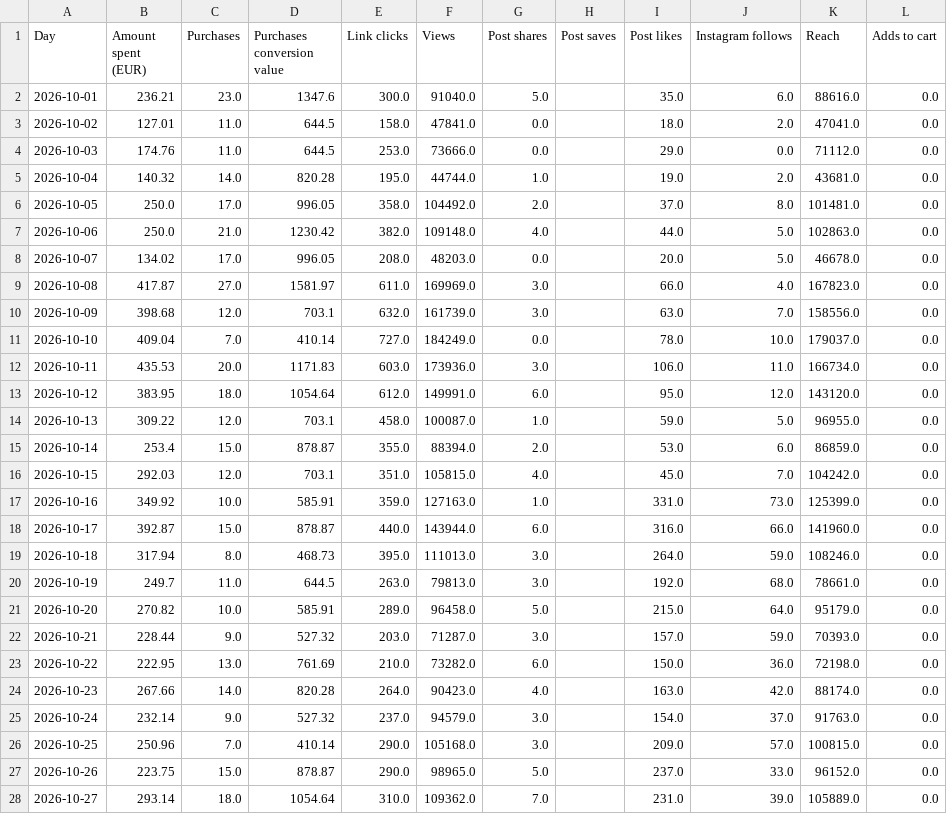
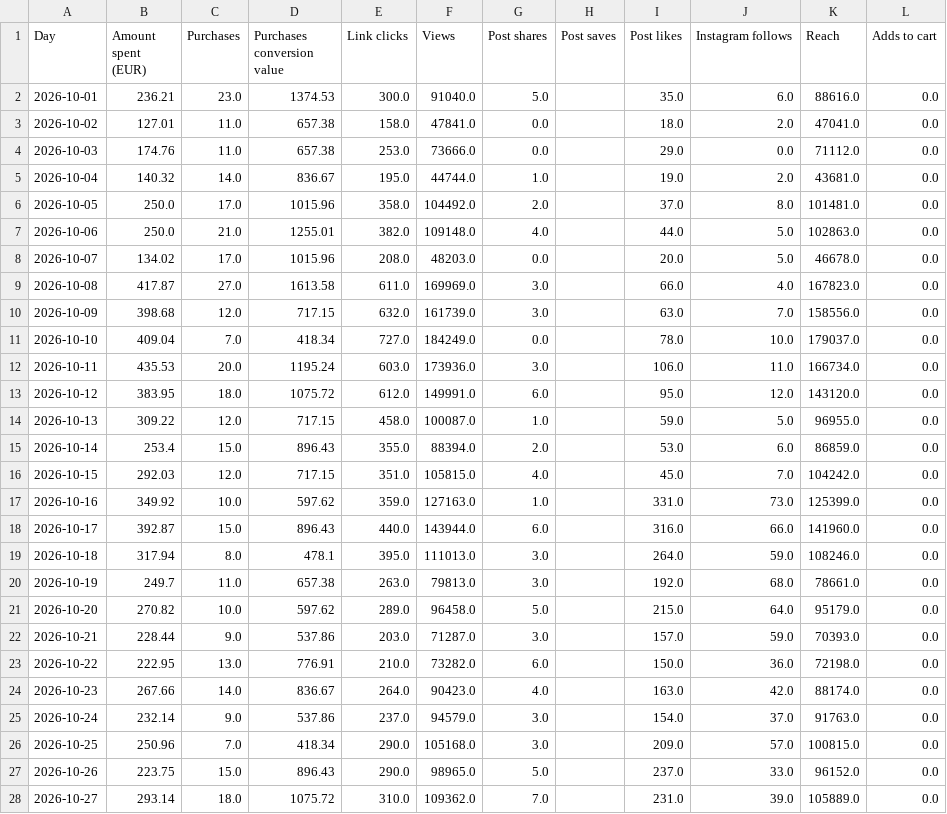
Before and after one commit to rcc-data/herology-nightly-builder, a CSV file: creative-hub-engine/account_tiktok.csv, drawn as a sheet; only a part is shown; the diff covers the shown part only.

```diff
--- a/creative-hub-engine/account_tiktok.csv
+++ b/creative-hub-engine/account_tiktok.csv
@@ -1,28 +1,28 @@
 Day,Amount spent (EUR),Purchases,Purchases conversion value,Link clicks,Views,Post shares,Post saves,Post likes,Instagram follows,Reach,Adds to cart
-2026-10-01,236.21,23.0,1347.6,300.0,91040.0,5.0,,35.0,6.0,88616.0,0.0
-2026-10-02,127.01,11.0,644.5,158.0,47841.0,0.0,,18.0,2.0,47041.0,0.0
-2026-10-03,174.76,11.0,644.5,253.0,73666.0,0.0,,29.0,0.0,71112.0,0.0
-2026-10-04,140.32,14.0,820.28,195.0,44744.0,1.0,,19.0,2.0,43681.0,0.0
-2026-10-05,250.0,17.0,996.05,358.0,104492.0,2.0,,37.0,8.0,101481.0,0.0
-2026-10-06,250.0,21.0,1230.42,382.0,109148.0,4.0,,44.0,5.0,102863.0,0.0
-2026-10-07,134.02,17.0,996.05,208.0,48203.0,0.0,,20.0,5.0,46678.0,0.0
-2026-10-08,417.87,27.0,1581.97,611.0,169969.0,3.0,,66.0,4.0,167823.0,0.0
-2026-10-09,398.68,12.0,703.1,632.0,161739.0,3.0,,63.0,7.0,158556.0,0.0
-2026-10-10,409.04,7.0,410.14,727.0,184249.0,0.0,,78.0,10.0,179037.0,0.0
-2026-10-11,435.53,20.0,1171.83,603.0,173936.0,3.0,,106.0,11.0,166734.0,0.0
-2026-10-12,383.95,18.0,1054.64,612.0,149991.0,6.0,,95.0,12.0,143120.0,0.0
-2026-10-13,309.22,12.0,703.1,458.0,100087.0,1.0,,59.0,5.0,96955.0,0.0
-2026-10-14,253.4,15.0,878.87,355.0,88394.0,2.0,,53.0,6.0,86859.0,0.0
-2026-10-15,292.03,12.0,703.1,351.0,105815.0,4.0,,45.0,7.0,104242.0,0.0
-2026-10-16,349.92,10.0,585.91,359.0,127163.0,1.0,,331.0,73.0,125399.0,0.0
-2026-10-17,392.87,15.0,878.87,440.0,143944.0,6.0,,316.0,66.0,141960.0,0.0
-2026-10-18,317.94,8.0,468.73,395.0,111013.0,3.0,,264.0,59.0,108246.0,0.0
-2026-10-19,249.7,11.0,644.5,263.0,79813.0,3.0,,192.0,68.0,78661.0,0.0
-2026-10-20,270.82,10.0,585.91,289.0,96458.0,5.0,,215.0,64.0,95179.0,0.0
-2026-10-21,228.44,9.0,527.32,203.0,71287.0,3.0,,157.0,59.0,70393.0,0.0
-2026-10-22,222.95,13.0,761.69,210.0,73282.0,6.0,,150.0,36.0,72198.0,0.0
-2026-10-23,267.66,14.0,820.28,264.0,90423.0,4.0,,163.0,42.0,88174.0,0.0
-2026-10-24,232.14,9.0,527.32,237.0,94579.0,3.0,,154.0,37.0,91763.0,0.0
-2026-10-25,250.96,7.0,410.14,290.0,105168.0,3.0,,209.0,57.0,100815.0,0.0
-2026-10-26,223.75,15.0,878.87,290.0,98965.0,5.0,,237.0,33.0,96152.0,0.0
-2026-10-27,293.14,18.0,1054.64,310.0,109362.0,7.0,,231.0,39.0,105889.0,0.0
+2026-10-01,236.21,23.0,1374.53,300.0,91040.0,5.0,,35.0,6.0,88616.0,0.0
+2026-10-02,127.01,11.0,657.38,158.0,47841.0,0.0,,18.0,2.0,47041.0,0.0
+2026-10-03,174.76,11.0,657.38,253.0,73666.0,0.0,,29.0,0.0,71112.0,0.0
+2026-10-04,140.32,14.0,836.67,195.0,44744.0,1.0,,19.0,2.0,43681.0,0.0
+2026-10-05,250.0,17.0,1015.96,358.0,104492.0,2.0,,37.0,8.0,101481.0,0.0
+2026-10-06,250.0,21.0,1255.01,382.0,109148.0,4.0,,44.0,5.0,102863.0,0.0
+2026-10-07,134.02,17.0,1015.96,208.0,48203.0,0.0,,20.0,5.0,46678.0,0.0
+2026-10-08,417.87,27.0,1613.58,611.0,169969.0,3.0,,66.0,4.0,167823.0,0.0
+2026-10-09,398.68,12.0,717.15,632.0,161739.0,3.0,,63.0,7.0,158556.0,0.0
+2026-10-10,409.04,7.0,418.34,727.0,184249.0,0.0,,78.0,10.0,179037.0,0.0
+2026-10-11,435.53,20.0,1195.24,603.0,173936.0,3.0,,106.0,11.0,166734.0,0.0
+2026-10-12,383.95,18.0,1075.72,612.0,149991.0,6.0,,95.0,12.0,143120.0,0.0
+2026-10-13,309.22,12.0,717.15,458.0,100087.0,1.0,,59.0,5.0,96955.0,0.0
+2026-10-14,253.4,15.0,896.43,355.0,88394.0,2.0,,53.0,6.0,86859.0,0.0
+2026-10-15,292.03,12.0,717.15,351.0,105815.0,4.0,,45.0,7.0,104242.0,0.0
+2026-10-16,349.92,10.0,597.62,359.0,127163.0,1.0,,331.0,73.0,125399.0,0.0
+2026-10-17,392.87,15.0,896.43,440.0,143944.0,6.0,,316.0,66.0,141960.0,0.0
+2026-10-18,317.94,8.0,478.1,395.0,111013.0,3.0,,264.0,59.0,108246.0,0.0
+2026-10-19,249.7,11.0,657.38,263.0,79813.0,3.0,,192.0,68.0,78661.0,0.0
+2026-10-20,270.82,10.0,597.62,289.0,96458.0,5.0,,215.0,64.0,95179.0,0.0
+2026-10-21,228.44,9.0,537.86,203.0,71287.0,3.0,,157.0,59.0,70393.0,0.0
+2026-10-22,222.95,13.0,776.91,210.0,73282.0,6.0,,150.0,36.0,72198.0,0.0
+2026-10-23,267.66,14.0,836.67,264.0,90423.0,4.0,,163.0,42.0,88174.0,0.0
+2026-10-24,232.14,9.0,537.86,237.0,94579.0,3.0,,154.0,37.0,91763.0,0.0
+2026-10-25,250.96,7.0,418.34,290.0,105168.0,3.0,,209.0,57.0,100815.0,0.0
+2026-10-26,223.75,15.0,896.43,290.0,98965.0,5.0,,237.0,33.0,96152.0,0.0
+2026-10-27,293.14,18.0,1075.72,310.0,109362.0,7.0,,231.0,39.0,105889.0,0.0
```
Also changed, not shown: 1 added row and 9 edited cells elsewhere in this file, creative-hub-engine/account_master.csv, creative-hub-engine/hub.csv, 5 other files.
